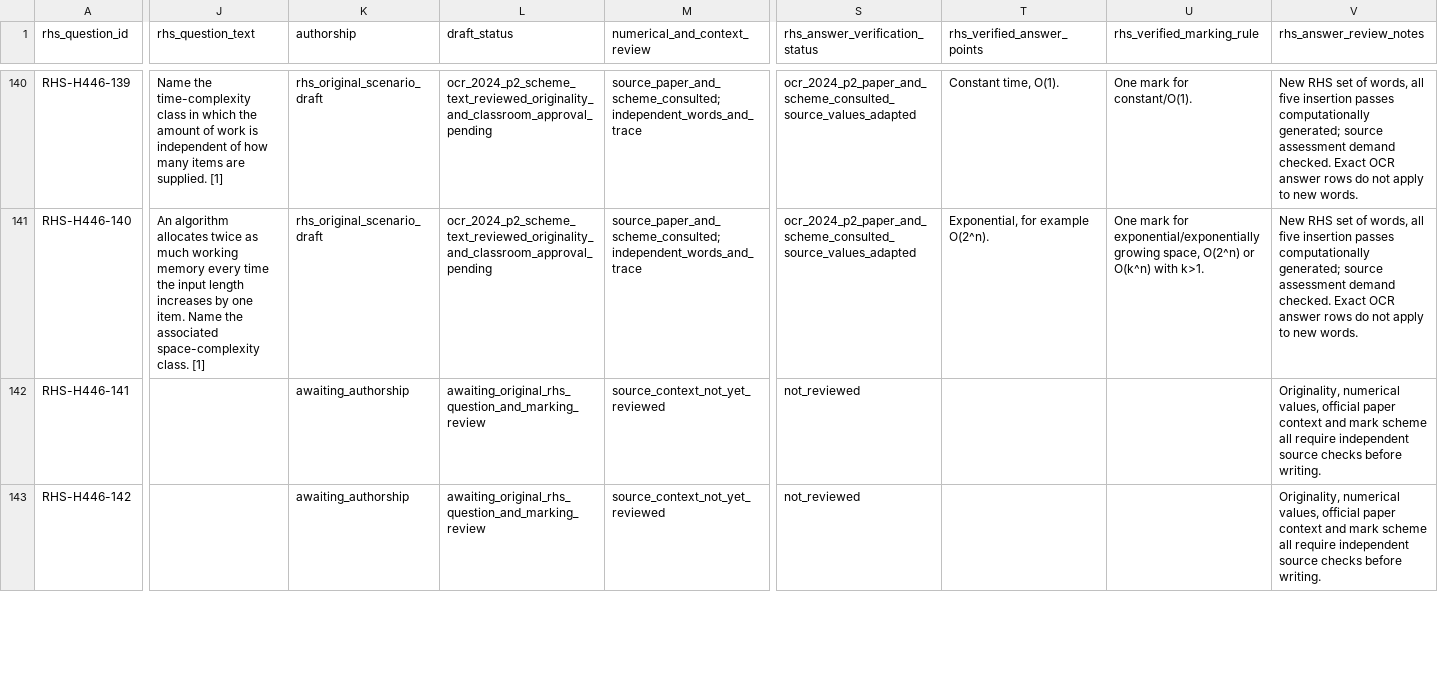
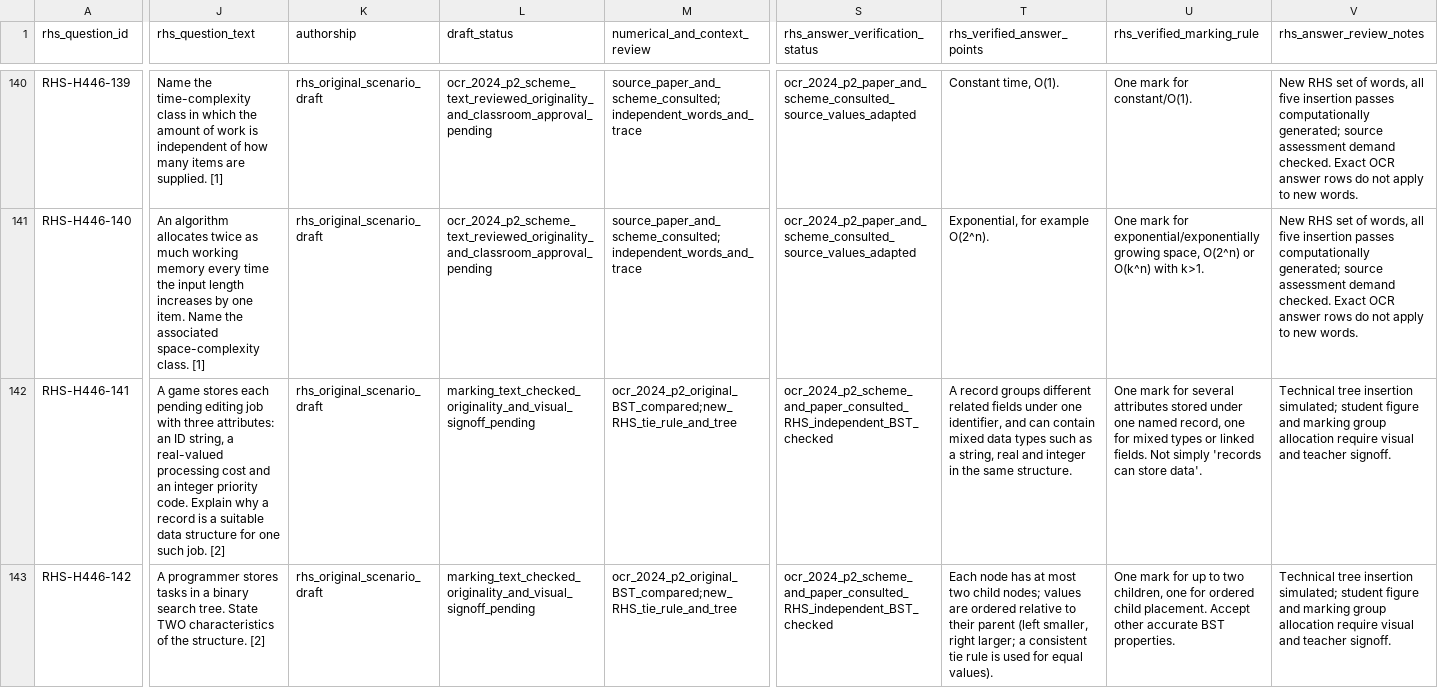
Before and after one commit to computingdept/reepham-computing, a CSV file: data/exam-questions/h446-rhs-practice-drafts.csv, drawn as a sheet; only a part is shown, gaps mark what is left out; the diff covers the shown part only; the diff names each change by its address in the sheet, - before the commit and + after, or states it on an @@ line.

Commit message:
Write June 2024 H446 Paper2 Q7 BST traversal and duplicate rule verified

```diff
--- a/data/exam-questions/h446-rhs-practice-drafts.csv
+++ b/data/exam-questions/h446-rhs-practice-drafts.csv
-J142 (rhs_question_text): (empty)
+J142 (rhs_question_text): A game stores each pending editing job with three attributes: an ID string, a real-valued processing cost and an integer priority code. Explain why a record is a suitable data structure for one such job. [2]
-K142:K143 (authorship): awaiting_authorship
+K142:K143 (authorship): rhs_original_scenario_draft
-L142:L143 (draft_status): awaiting_original_rhs_question_and_marking_review
+L142:L143 (draft_status): marking_text_checked_originality_and_visual_signoff_pending
-M142:M143 (numerical_and_context_review): source_context_not_yet_reviewed
+M142:M143 (numerical_and_context_review): ocr_2024_p2_original_BST_compared;new_RHS_tie_rule_and_tree
-S142:S143 (rhs_answer_verification_status): not_reviewed
+S142:S143 (rhs_answer_verification_status): ocr_2024_p2_scheme_and_paper_consulted_RHS_independent_BST_checked
-T142 (rhs_verified_answer_points): (empty)
+T142 (rhs_verified_answer_points): A record groups different related fields under one identifier, and can contain mixed data types such as a string, real and integer in the same structure.
-U142 (rhs_verified_marking_rule): (empty)
+U142 (rhs_verified_marking_rule): One mark for several attributes stored under one named record, one for mixed types or linked fields. Not simply 'records can store data'.
-V142:V143 (rhs_answer_review_notes): Originality, numerical values, official paper context and mark scheme all require independent source checks before writing.
+V142:V143 (rhs_answer_review_notes): Technical tree insertion simulated; student figure and marking group allocation require visual and teacher signoff.
-J143 (rhs_question_text): (empty)
+J143 (rhs_question_text): A programmer stores tasks in a binary search tree. State TWO characteristics of the structure. [2]
-T143 (rhs_verified_answer_points): (empty)
+T143 (rhs_verified_answer_points): Each node has at most two child nodes; values are ordered relative to their parent (left smaller, right larger; a consistent tie rule is used for equal values).
-U143 (rhs_verified_marking_rule): (empty)
+U143 (rhs_verified_marking_rule): One mark for up to two children, one for ordered child placement. Accept other accurate BST properties.
```
Also changed, not shown: 31 edited cells elsewhere in this file.
